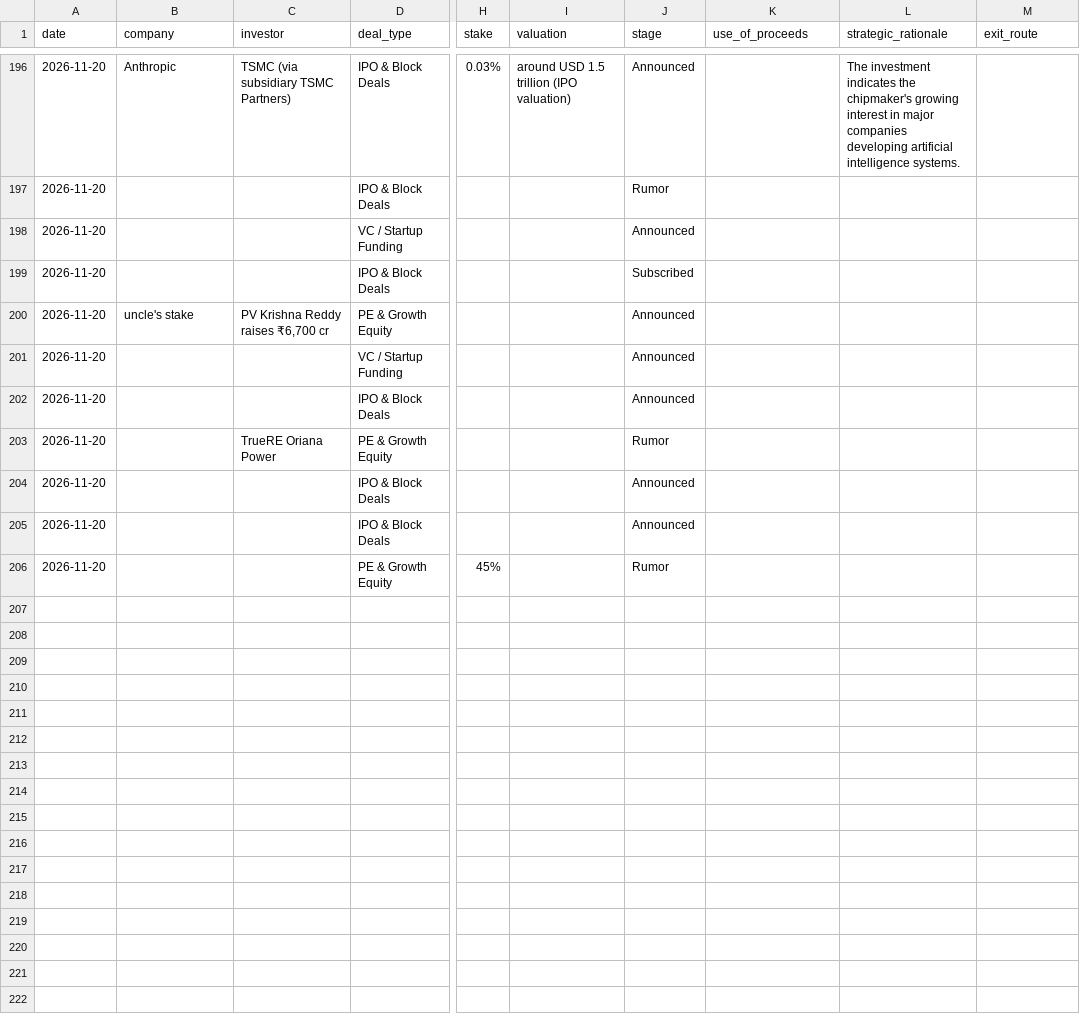
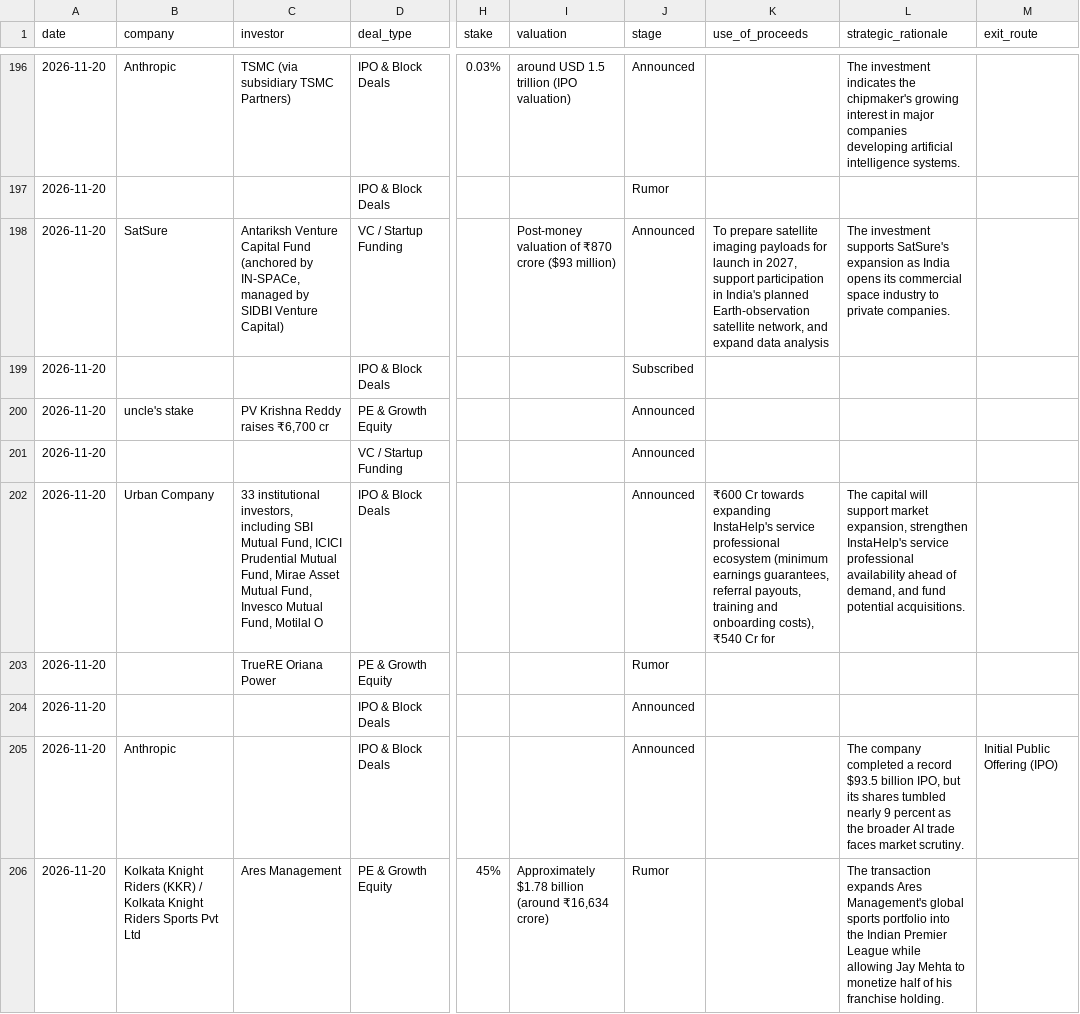
Before and after one commit to aarreev12342/morning-brief, a CSV file: data/pitchbook_style_deals.csv, drawn as a sheet; only a part is shown, gaps mark what is left out; the diff names each change by its address in the sheet, - before the commit and + after, or states it on an @@ line.

```diff
--- a/data/pitchbook_style_deals.csv
+++ b/data/pitchbook_style_deals.csv
-B198 (company): (empty)
+B198 (company): SatSure
-C198 (investor): (empty)
+C198 (investor): Antariksh Venture Capital Fund (anchored by IN-SPACe, managed by SIDBI Venture Capital)
-I198 (valuation): (empty)
+I198 (valuation): Post-money valuation of ₹870 crore ($93 million)
-K198 (use_of_proceeds): (empty)
+K198 (use_of_proceeds): To prepare satellite imaging payloads for launch in 2027, support participation in India's planned Earth-observation satellite network, and expand data analysis
-L198 (strategic_rationale): (empty)
+L198 (strategic_rationale): The investment supports SatSure's expansion as India opens its commercial space industry to private companies.
-B202 (company): (empty)
+B202 (company): Urban Company
-C202 (investor): (empty)
+C202 (investor): 33 institutional investors, including SBI Mutual Fund, ICICI Prudential Mutual Fund, Mirae Asset Mutual Fund, Invesco Mutual Fund, Motilal O
-K202 (use_of_proceeds): (empty)
+K202 (use_of_proceeds): ₹600 Cr towards expanding InstaHelp's service professional ecosystem (minimum earnings guarantees, referral payouts, training and onboarding costs), ₹540 Cr for
-L202 (strategic_rationale): (empty)
+L202 (strategic_rationale): The capital will support market expansion, strengthen InstaHelp's service professional availability ahead of demand, and fund potential acquisitions.
-B205 (company): (empty)
+B205 (company): Anthropic
-L205 (strategic_rationale): (empty)
+L205 (strategic_rationale): The company completed a record $93.5 billion IPO, but its shares tumbled nearly 9 percent as the broader AI trade faces market scrutiny.
-M205 (exit_route): (empty)
+M205 (exit_route): Initial Public Offering (IPO)
-B206 (company): (empty)
+B206 (company): Kolkata Knight Riders (KKR) / Kolkata Knight Riders Sports Pvt Ltd
-C206 (investor): (empty)
+C206 (investor): Ares Management
-I206 (valuation): (empty)
+I206 (valuation): Approximately $1.78 billion (around ₹16,634 crore)
-L206 (strategic_rationale): (empty)
+L206 (strategic_rationale): The transaction expands Ares Management's global sports portfolio into the Indian Premier League while allowing Jay Mehta to monetize half of his franchise holding.
```
Also changed, not shown: data/deals.csv.
